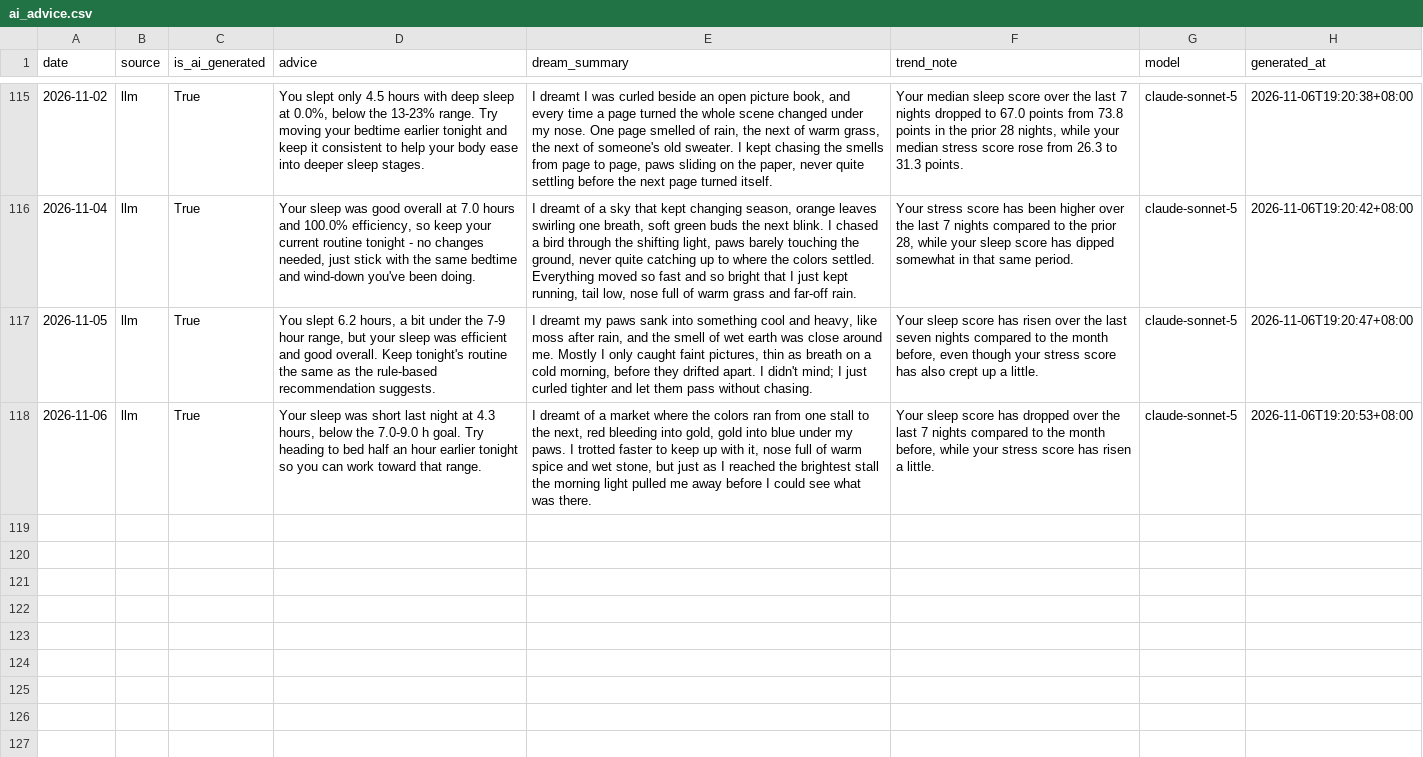
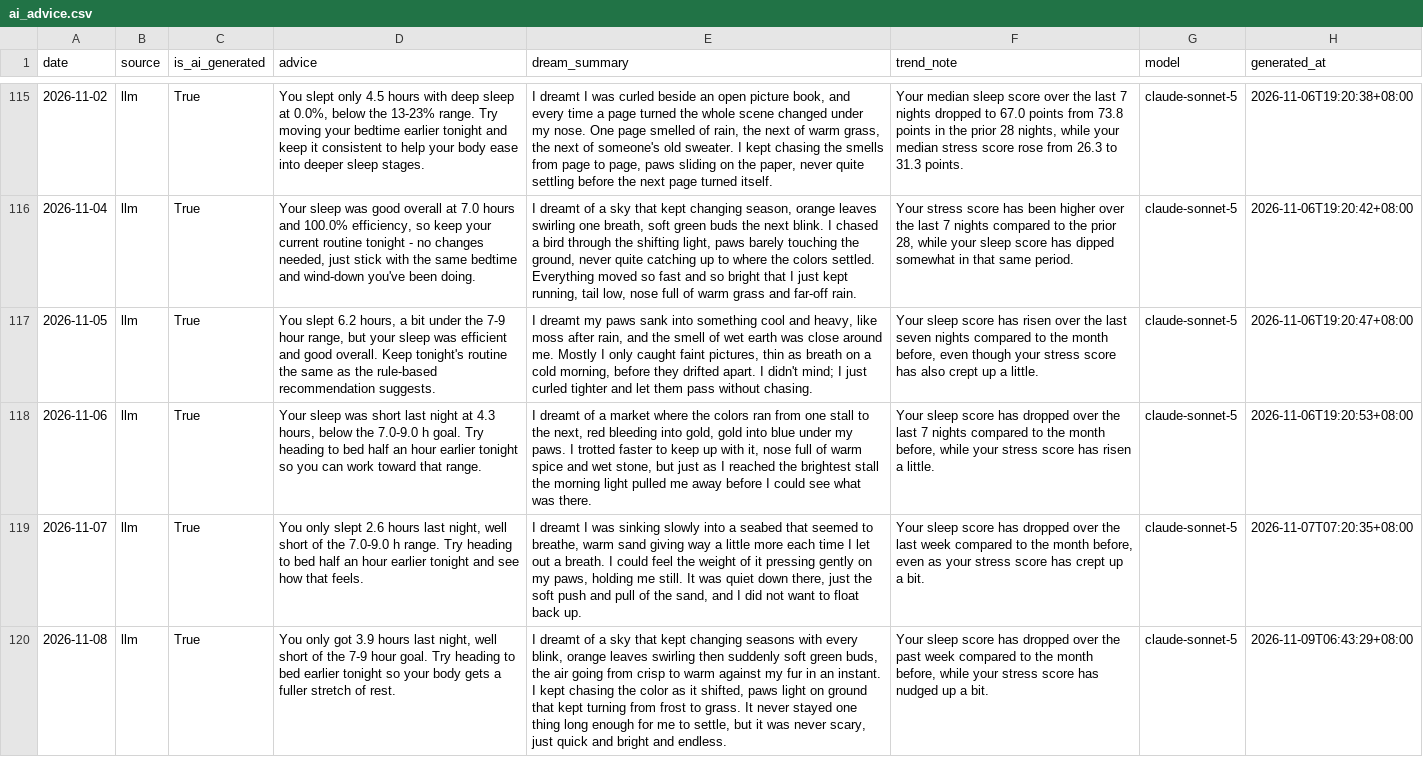
Before and after one commit to Nathan-0227/Sonnap-Project, a CSV file: ai/data/ai_advice.csv, drawn as a sheet; only a part is shown, gaps mark what is left out; the diff names each change by its address in the sheet, - before the commit and + after, or states it on an @@ line.

```diff
--- a/ai/data/ai_advice.csv
+++ b/ai/data/ai_advice.csv
+row 119: 2026-11-07 | llm | True | You only slept 2.6 hours last night, well short of the 7.0-9.0 h range. Try heading to bed half an hour earlier tonight and see how that feels. | I dreamt I was sinking slowly into a seabed that seemed to breathe, warm sand giving way a little more each time I let out a breath. I could feel the weight of it pressing gently on my paws, holding me still. It was quiet down there, just the soft push and pull of the sand, and I did not want to float back up. | Your sleep score has dropped over the last week compared to the month before, even as your stress score has crept up a bit. | claude-sonnet-5 | 2026-11-07T07:20:35+08:00
+row 120: 2026-11-08 | llm | True | You only got 3.9 hours last night, well short of the 7-9 hour goal. Try heading to bed earlier tonight so your body gets a fuller stretch of rest. | I dreamt of a sky that kept changing seasons with every blink, orange leaves swirling then suddenly soft green buds, the air going from crisp to warm against my fur in an instant. I kept chasing the color as it shifted, paws light on ground that kept turning from frost to grass. It never stayed one thing long enough for me to settle, but it was never scary, just quick and bright and endless. | Your sleep score has dropped over the past week compared to the month before, while your stress score has nudged up a bit. | claude-sonnet-5 | 2026-11-09T06:43:29+08:00
```
Also changed, not shown: garmin/data/garmin_sleep_features.csv, garmin/data/garmin_sleep_quality.csv, 9 other files.
